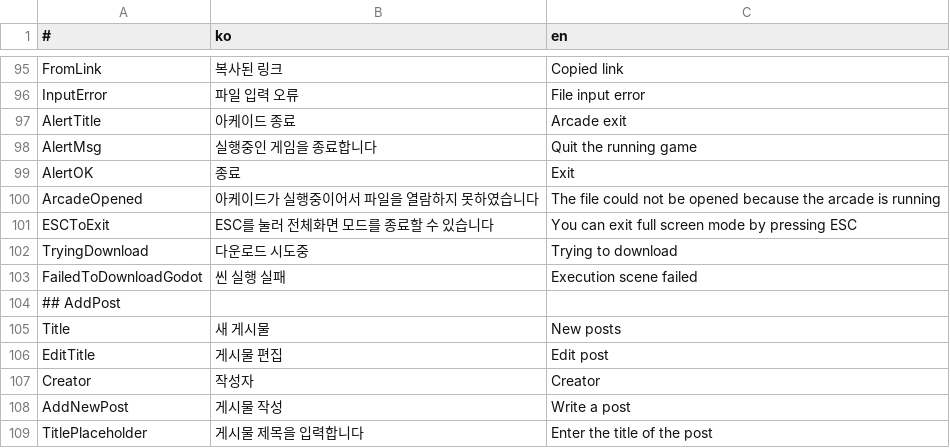
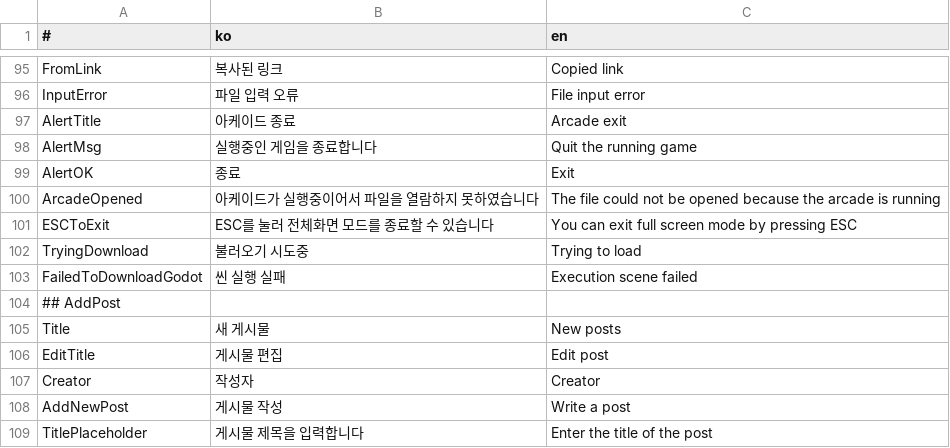
Before and after one commit to is2you2/pjcone, a CSV file: src/assets/data/translate.csv, drawn as a sheet; only a part is shown, gaps mark what is left out.

```diff
--- a/src/assets/data/translate.csv
+++ b/src/assets/data/translate.csv
@@ -101,3 +101,3 @@ ArcadeOpened,아케이드가 실행중이어서 파일을 열람하지 못하였
 ESCToExit,ESC를 눌러 전체화면 모드를 종료할 수 있습니다,You can exit full screen mode by pressing ESC
-TryingDownload,다운로드 시도중,Trying to download
+TryingDownload,불러오기 시도중,Trying to load
 FailedToDownloadGodot,씬 실행 실패,Execution scene failed
```
Also changed, not shown: 1 other file.
